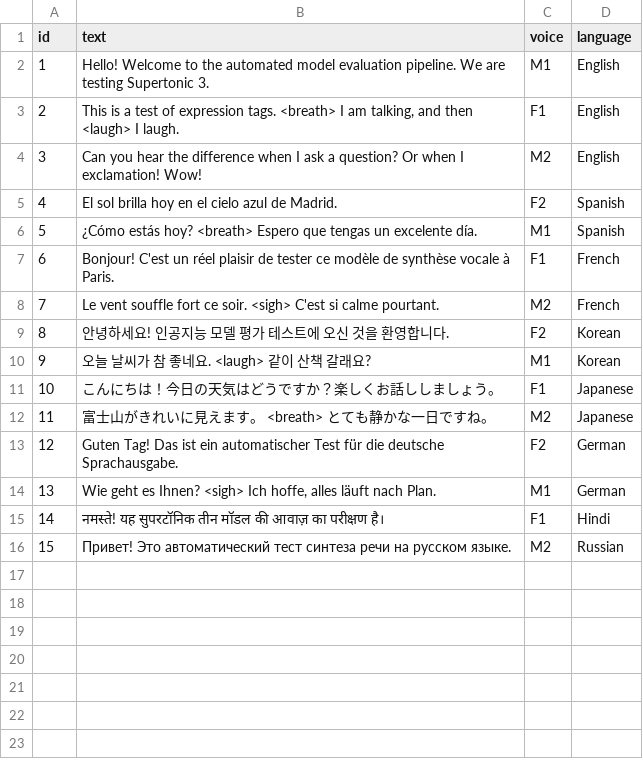
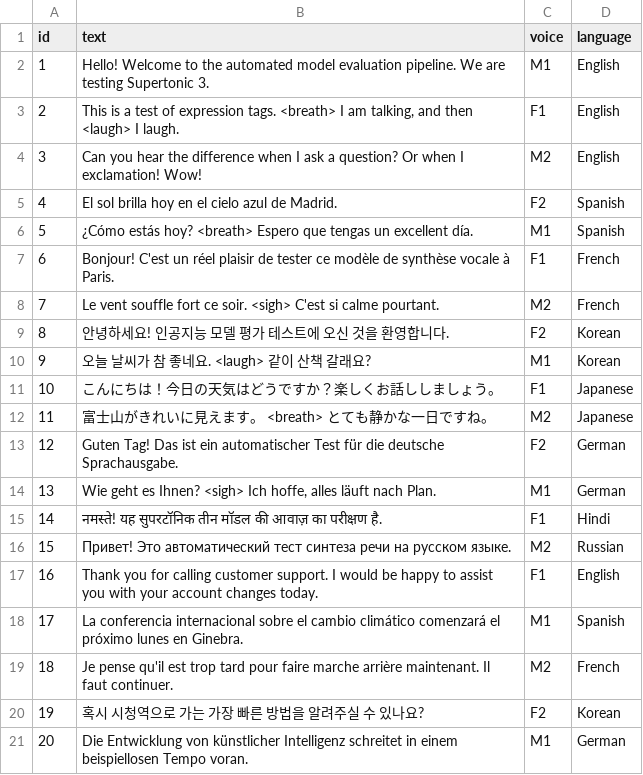
Before and after one commit to arjunj15/model-evals, a CSV file: supertonic3/test_cases.csv, drawn as a sheet.

Commit message:
feat: add 5 tag-free test cases to evaluation run, update naturalness report

```diff
--- a/supertonic3/test_cases.csv
+++ b/supertonic3/test_cases.csv
@@ -5,3 +5,3 @@ id,text,voice,language
 4,"El sol brilla hoy en el cielo azul de Madrid.",F2,Spanish
-5,"¿Cómo estás hoy? <breath> Espero que tengas un excelente día.",M1,Spanish
+5,"¿Cómo estás hoy? <breath> Espero que tengas un excellent día.",M1,Spanish
 6,"Bonjour! C'est un réel plaisir de tester ce modèle de synthèse vocale à Paris.",F1,French
@@ -14,3 +14,8 @@ id,text,voice,language
 13,"Wie geht es Ihnen? <sigh> Ich hoffe, alles läuft nach Plan.",M1,German
-14,"नमस्ते! यह सुपरटॉनिक तीन मॉडल की आवाज़ का परीक्षण है।",F1,Hindi
+14,"नमस्ते! यह सुपरटॉनिक तीन मॉडल की आवाज़ का परीक्षण है.",F1,Hindi
 15,"Привет! Это автоматический тест синтеза речи на русском языке.",M2,Russian
+16,"Thank you for calling customer support. I would be happy to assist you with your account changes today.",F1,English
+17,"La conferencia internacional sobre el cambio climático comenzará el próximo lunes en Ginebra.",M1,Spanish
+18,"Je pense qu'il est trop tard pour faire marche arrière maintenant. Il faut continuer.",M2,French
+19,"혹시 시청역으로 가는 가장 빠른 방법을 알려주실 수 있나요?",F2,Korean
+20,"Die Entwicklung von künstlicher Intelligenz schreitet in einem beispiellosen Tempo voran.",M1,German
```
Also changed, not shown: 1 other file.
